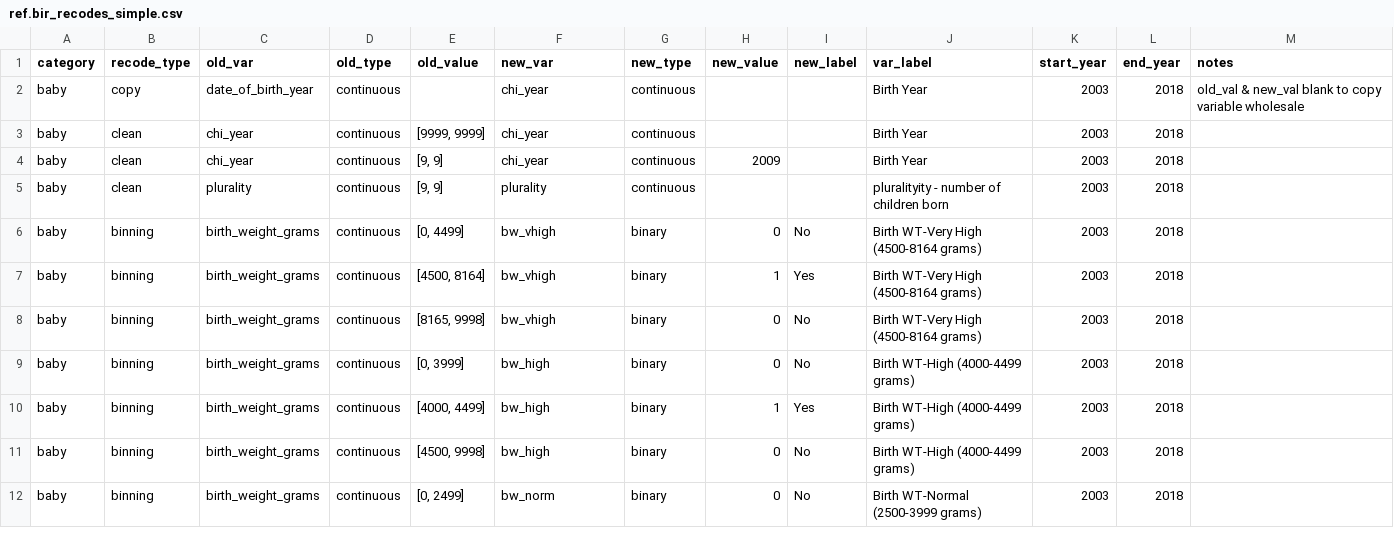
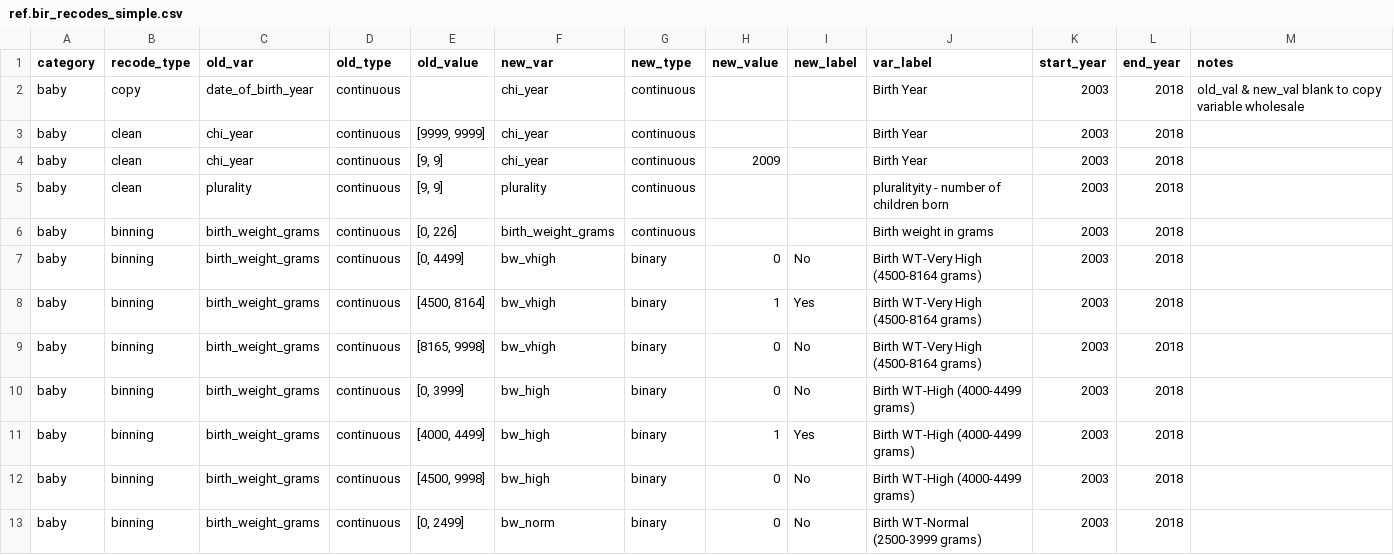
Before and after one commit to jfontestad/DOHdata, a CSV file: ETL/birth/ref/ref.bir_recodes_simple.csv, drawn as a sheet; only a part is shown.

Commit message:
set birth weight <227 grams to NA (to match CHAT)

```diff
--- a/ETL/birth/ref/ref.bir_recodes_simple.csv
+++ b/ETL/birth/ref/ref.bir_recodes_simple.csv
@@ -5,2 +5,3 @@ baby,clean,chi_year,continuous,"[9, 9]",chi_year,continuous,2009,,Birth Year,200
 baby,clean,plurality,continuous,"[9, 9]",plurality,continuous,,,pluralityity - number of children born,2003,2018,
+baby,binning,birth_weight_grams,continuous,"[0, 226]",birth_weight_grams,continuous,,,Birth weight in grams,2003,2018,
 baby,binning,birth_weight_grams,continuous,"[0, 4499]",bw_vhigh,binary,0,No,Birth WT-Very High (4500-8164 grams),2003,2018,
```
